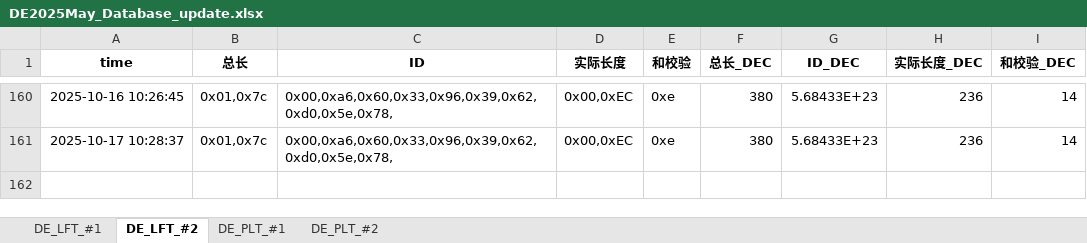
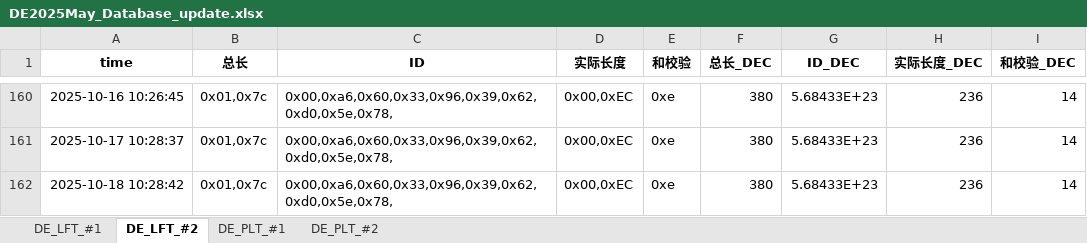
Before and after one commit to weichencsu/tbo_may2025, an Excel workbook: DE2025May_Database_update.xlsx, sheet DE_LFT_#2, drawn as a sheet; only a part is shown, gaps mark what is left out; values as stored, in another font and other column widths than the file's, no borders; the diff names each change by its address in the sheet, - before the commit and + after, or states it on an @@ line.

```diff
--- a/DE2025May_Database_update.xlsx (sheet DE_LFT_#2)
+++ b/DE2025May_Database_update.xlsx (sheet DE_LFT_#2)
+row 162: 2025-10-18 10:28:42 | 0x01,0x7c | 0x00,0xa6,0x60,0x33,0x96,0x39,0x62,0xd0,0x5e,0x78, | 0x00,0xEC | 0xe | 380 | 5.68433E+23 | 236 | 14
```
Also changed, not shown: sheet DE_PLT_#1, sheet DE_PLT_#2, sheet DE_LFT_#1.
